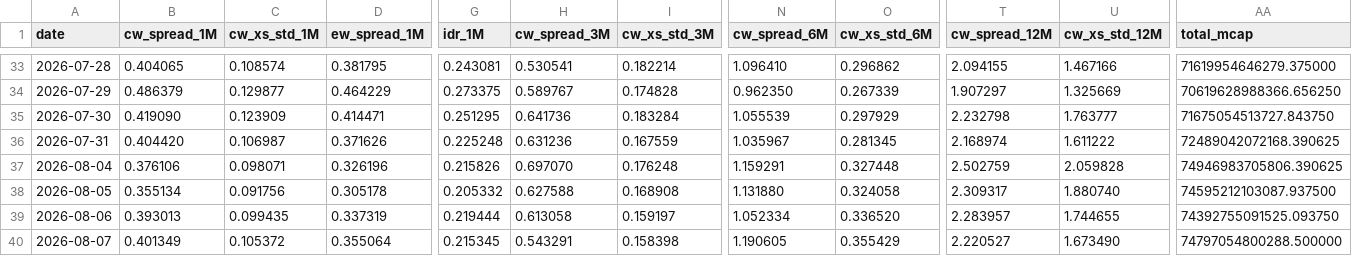
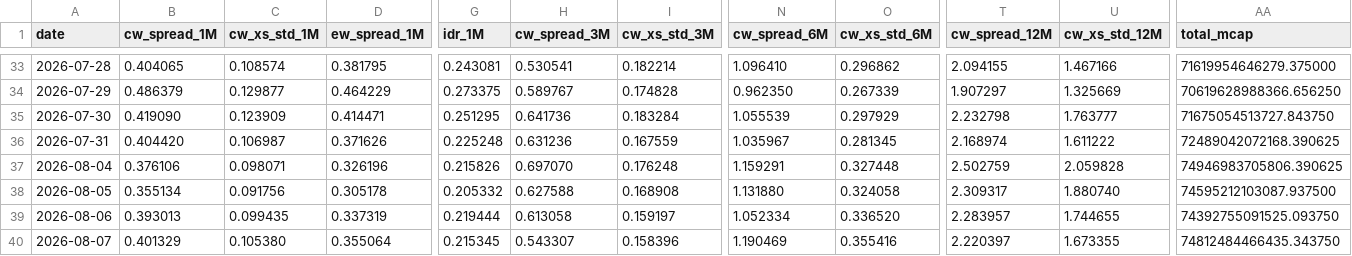
Before and after one commit to vpansare1/sp500-dispersion, a CSV file: data/capweighted_dispersion.csv, drawn as a sheet; only a part is shown, gaps mark what is left out; the diff names each change by its address in the sheet, - before the commit and + after, or states it on an @@ line.

```diff
--- a/data/capweighted_dispersion.csv
+++ b/data/capweighted_dispersion.csv
-B40 (cw_spread_1M): 0.401349
+B40 (cw_spread_1M): 0.401329
-C40 (cw_xs_std_1M): 0.105372
+C40 (cw_xs_std_1M): 0.105380
-H40 (cw_spread_3M): 0.543291
+H40 (cw_spread_3M): 0.543307
-I40 (cw_xs_std_3M): 0.158398
+I40 (cw_xs_std_3M): 0.158396
-N40 (cw_spread_6M): 1.190605
+N40 (cw_spread_6M): 1.190469
-O40 (cw_xs_std_6M): 0.355429
+O40 (cw_xs_std_6M): 0.355416
-T40 (cw_spread_12M): 2.220527
+T40 (cw_spread_12M): 2.220397
-U40 (cw_xs_std_12M): 1.673490
+U40 (cw_xs_std_12M): 1.673355
-AA40 (total_mcap): 74797054800288.500000
+AA40 (total_mcap): 74812484466435.343750
```
Also changed, not shown: 10 other files.
